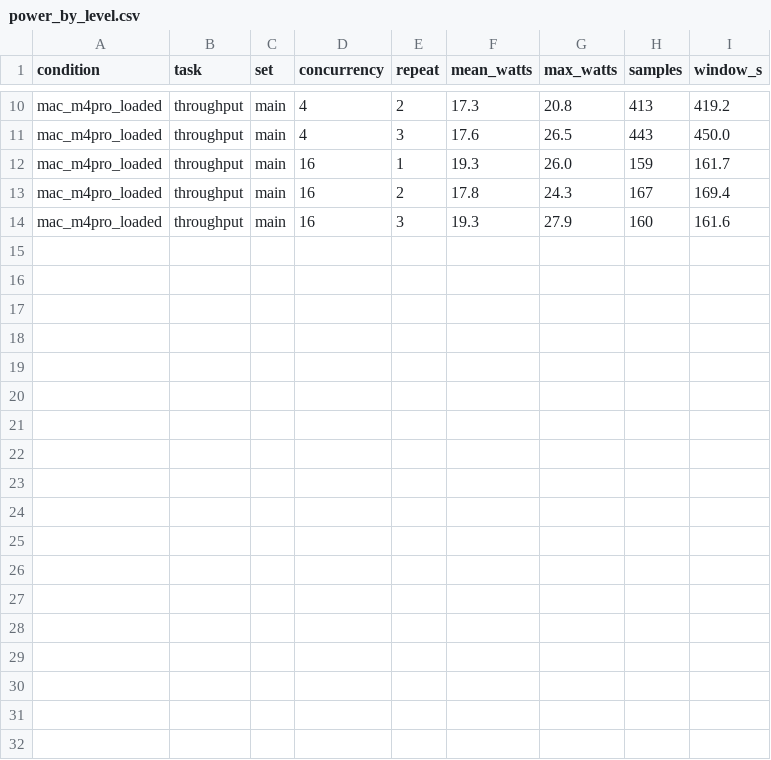
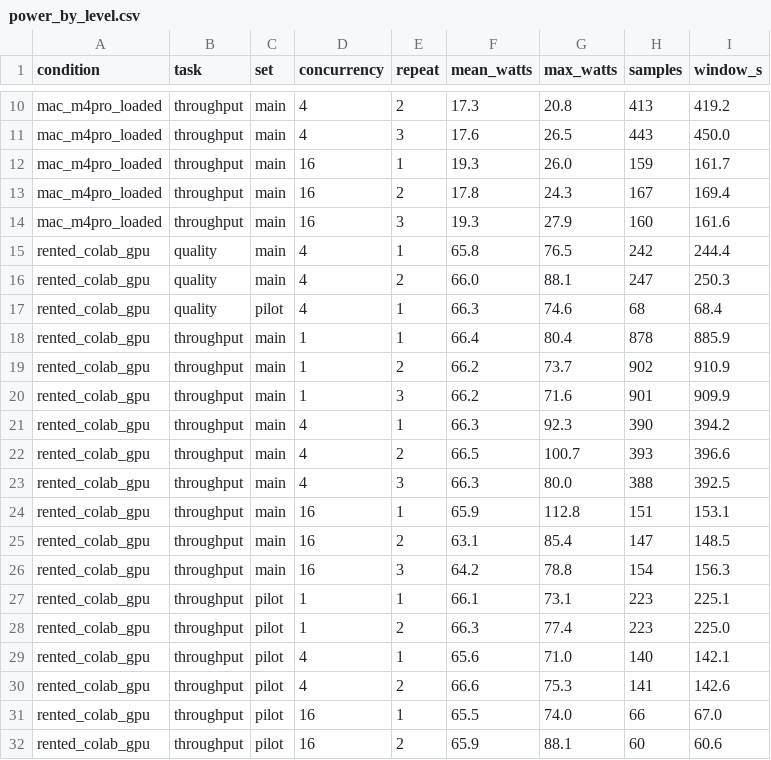
Before and after one commit to Newterios/rmt-llm-inference-benchmark, a CSV file: results/power_by_level.csv, drawn as a sheet; only a part is shown, gaps mark what is left out; the diff names each change by its address in the sheet, - before the commit and + after, or states it on an @@ line.

```diff
--- a/results/power_by_level.csv
+++ b/results/power_by_level.csv
+row 15: rented_colab_gpu | quality | main | 4 | 1 | 65.8 | 76.5 | 242 | 244.4
+row 16: rented_colab_gpu | quality | main | 4 | 2 | 66.0 | 88.1 | 247 | 250.3
+row 17: rented_colab_gpu | quality | pilot | 4 | 1 | 66.3 | 74.6 | 68 | 68.4
+row 18: rented_colab_gpu | throughput | main | 1 | 1 | 66.4 | 80.4 | 878 | 885.9
+row 19: rented_colab_gpu | throughput | main | 1 | 2 | 66.2 | 73.7 | 902 | 910.9
+row 20: rented_colab_gpu | throughput | main | 1 | 3 | 66.2 | 71.6 | 901 | 909.9
+row 21: rented_colab_gpu | throughput | main | 4 | 1 | 66.3 | 92.3 | 390 | 394.2
+row 22: rented_colab_gpu | throughput | main | 4 | 2 | 66.5 | 100.7 | 393 | 396.6
+row 23: rented_colab_gpu | throughput | main | 4 | 3 | 66.3 | 80.0 | 388 | 392.5
+row 24: rented_colab_gpu | throughput | main | 16 | 1 | 65.9 | 112.8 | 151 | 153.1
+row 25: rented_colab_gpu | throughput | main | 16 | 2 | 63.1 | 85.4 | 147 | 148.5
+row 26: rented_colab_gpu | throughput | main | 16 | 3 | 64.2 | 78.8 | 154 | 156.3
+row 27: rented_colab_gpu | throughput | pilot | 1 | 1 | 66.1 | 73.1 | 223 | 225.1
+row 28: rented_colab_gpu | throughput | pilot | 1 | 2 | 66.3 | 77.4 | 223 | 225.0
+row 29: rented_colab_gpu | throughput | pilot | 4 | 1 | 65.6 | 71.0 | 140 | 142.1
+row 30: rented_colab_gpu | throughput | pilot | 4 | 2 | 66.6 | 75.3 | 141 | 142.6
+row 31: rented_colab_gpu | throughput | pilot | 16 | 1 | 65.5 | 74.0 | 66 | 67.0
+row 32: rented_colab_gpu | throughput | pilot | 16 | 2 | 65.9 | 88.1 | 60 | 60.6
```
Also changed, not shown: results/api_pricing_scenarios_main.csv, results/break_even_main.csv, 26 other files.
